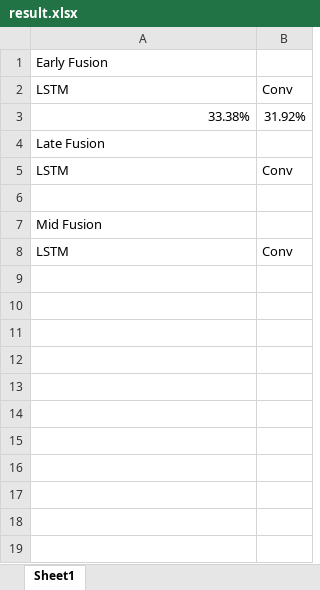
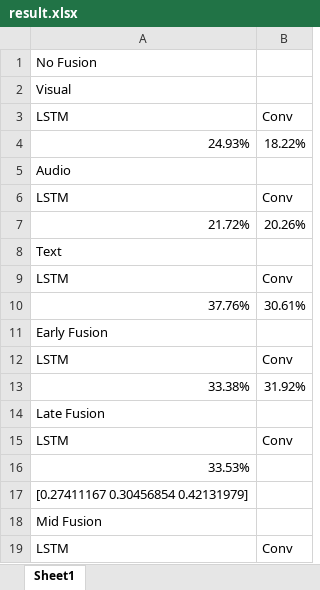
Before and after one commit to diaoenmao/Research, an Excel workbook: src/MOSI/output/result.xlsx, sheet Sheet1, drawn as a sheet; values as stored, in another font and other column widths than the file's, no borders; addresses are those after the commit; the diff names each change by its address in the sheet, - before the commit and + after, or states it on an @@ line.

Commit message:
late fusion done

```diff
--- a/src/MOSI/output/result.xlsx (sheet Sheet1)
+++ b/src/MOSI/output/result.xlsx (sheet Sheet1)
+row 1: No Fusion
+row 2: Visual
+row 3: LSTM | Conv
+row 4: 24.93% | 18.22%
+row 5: Audio
+row 6: LSTM | Conv
+row 7: 21.72% | 20.26%
+row 8: Text
+row 9: LSTM | Conv
+row 10: 37.76% | 30.61%
-A16: (empty)
+A16: 33.53%
+row 17: [0.27411167 0.30456854 0.42131979]
```
Also changed, not shown: 2 other files.
